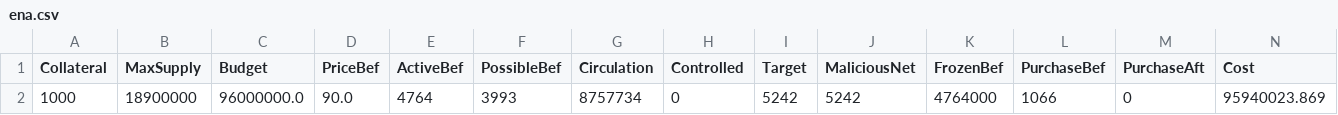
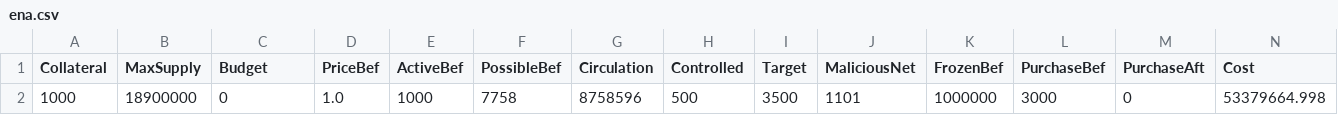
Before and after one commit to jkcso/Decentralised-Governance-Attacks, a CSV file: ena.csv, drawn as a sheet; only a part is shown; removed rows and columns are numbered as before the commit, all else as after; rows hold the shown columns only; the diff names each change by its address in the sheet, - before the commit and + after, or states it on an @@ line.

```diff
--- a/ena.csv
+++ b/ena.csv
-row 2: 1000 | 18900000 | 96000000.0 | 90.0 | 4764 | 3993 | 8757734 | 0 | 5242 | 5242 | 4764000 | 1066 | 0 | 95940023.869
+row 2: 1000 | 18900000 | 0 | 1.0 | 1000 | 7758 | 8758596 | 500 | 3500 | 1101 | 1000000 | 3000 | 0 | 53379664.998
```
Also changed, not shown: 1 other file.
